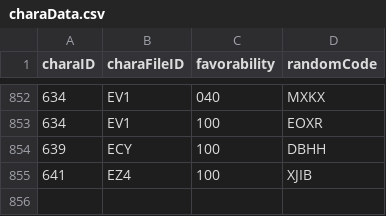
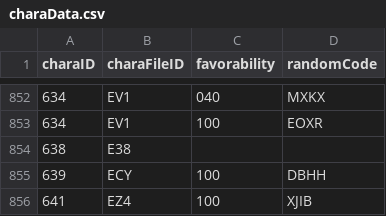
Before and after one commit to Kutouzi/FruitPickingTools, a CSV file: charaMap/charaData.csv, drawn as a sheet; only a part is shown, gaps mark what is left out; the diff names each change by its address in the sheet, - before the commit and + after, or states it on an @@ line.

Commit message:
运营终止，停止更新

```diff
--- a/charaMap/charaData.csv
+++ b/charaMap/charaData.csv
+row 854: 638 | E38
```
